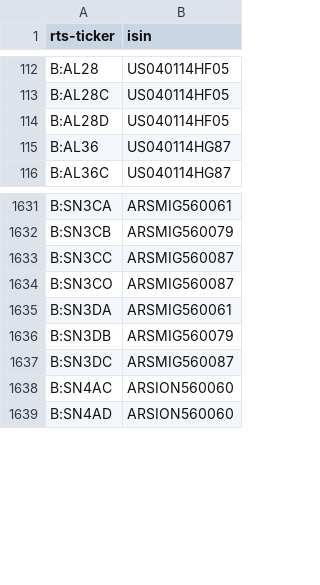
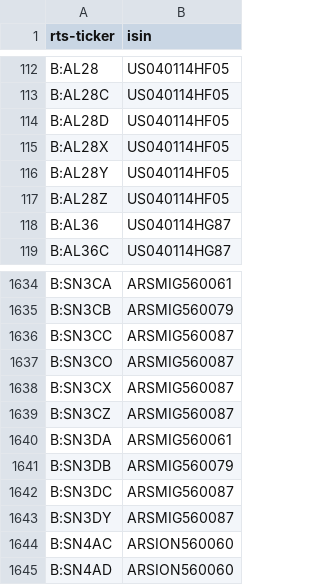
Before and after one commit to tradingview-dev/idc-expchains, a CSV file: isin/964.csv, drawn as a sheet; only a part is shown, gaps mark what is left out; the diff names each change by its address in the sheet, - before the commit and + after, or states it on an @@ line.

```diff
--- a/isin/964.csv
+++ b/isin/964.csv
+row 115: B:AL28X | US040114HF05
+row 116: B:AL28Y | US040114HF05
+row 117: B:AL28Z | US040114HF05
+row 1638: B:SN3CX | ARSMIG560087
+row 1639: B:SN3CZ | ARSMIG560087
+row 1643: B:SN3DY | ARSMIG560087
```
Also changed, not shown: isin/1556.csv, isin/866.csv, 6 other files.
